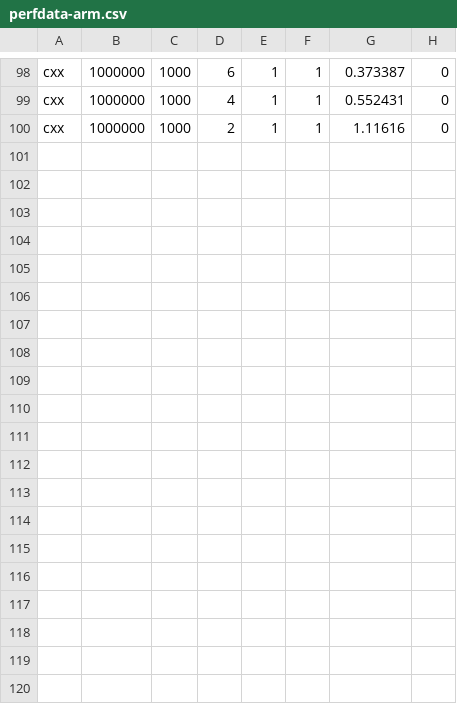
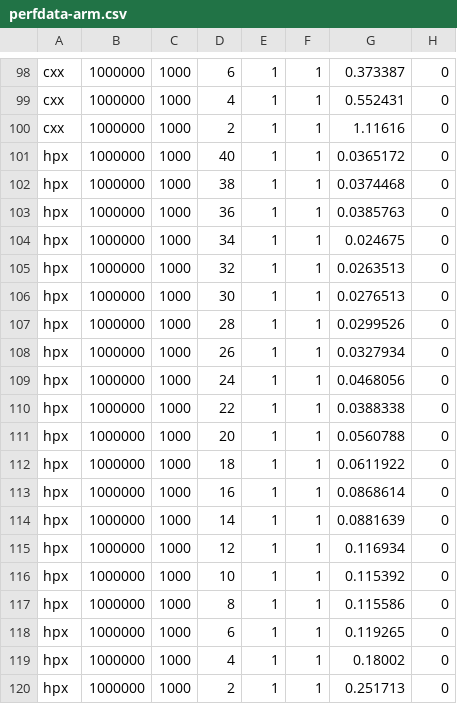
Before and after one commit to diehlpk/async_heat_equation, a CSV file: perfdata-arm.csv, drawn as a sheet; only a part is shown, gaps mark what is left out; the diff names each change by its address in the sheet, - before the commit and + after, or states it on an @@ line.

Commit message:
Add hpx on arm

```diff
--- a/perfdata-arm.csv
+++ b/perfdata-arm.csv
+row 101: hpx | 1000000 | 1000 | 40 | 1 | 1 | 0.0365172 | 0
+row 102: hpx | 1000000 | 1000 | 38 | 1 | 1 | 0.0374468 | 0
+row 103: hpx | 1000000 | 1000 | 36 | 1 | 1 | 0.0385763 | 0
+row 104: hpx | 1000000 | 1000 | 34 | 1 | 1 | 0.024675 | 0
+row 105: hpx | 1000000 | 1000 | 32 | 1 | 1 | 0.0263513 | 0
+row 106: hpx | 1000000 | 1000 | 30 | 1 | 1 | 0.0276513 | 0
+row 107: hpx | 1000000 | 1000 | 28 | 1 | 1 | 0.0299526 | 0
+row 108: hpx | 1000000 | 1000 | 26 | 1 | 1 | 0.0327934 | 0
+row 109: hpx | 1000000 | 1000 | 24 | 1 | 1 | 0.0468056 | 0
+row 110: hpx | 1000000 | 1000 | 22 | 1 | 1 | 0.0388338 | 0
+row 111: hpx | 1000000 | 1000 | 20 | 1 | 1 | 0.0560788 | 0
+row 112: hpx | 1000000 | 1000 | 18 | 1 | 1 | 0.0611922 | 0
+row 113: hpx | 1000000 | 1000 | 16 | 1 | 1 | 0.0868614 | 0
+row 114: hpx | 1000000 | 1000 | 14 | 1 | 1 | 0.0881639 | 0
+row 115: hpx | 1000000 | 1000 | 12 | 1 | 1 | 0.116934 | 0
+row 116: hpx | 1000000 | 1000 | 10 | 1 | 1 | 0.115392 | 0
+row 117: hpx | 1000000 | 1000 | 8 | 1 | 1 | 0.115586 | 0
+row 118: hpx | 1000000 | 1000 | 6 | 1 | 1 | 0.119265 | 0
+row 119: hpx | 1000000 | 1000 | 4 | 1 | 1 | 0.18002 | 0
+row 120: hpx | 1000000 | 1000 | 2 | 1 | 1 | 0.251713 | 0
```
